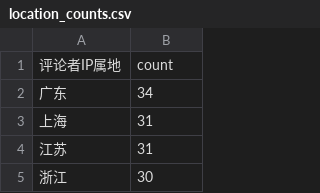
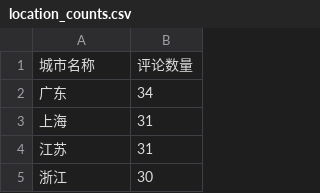
Before and after one commit to jiayoxue/oeasy_ai, a CSV file: location_counts.csv, drawn as a sheet; only a part is shown; removed rows and columns are numbered as before the commit, all else as after; the diff names each change by its address in the sheet, - before the commit and + after, or states it on an @@ line.

Commit message:
Update location_counts.csv

```diff
--- a/location_counts.csv
+++ b/location_counts.csv
-row 1: 评论者IP属地 | count
+row 1: 城市名称 | 评论数量
```
